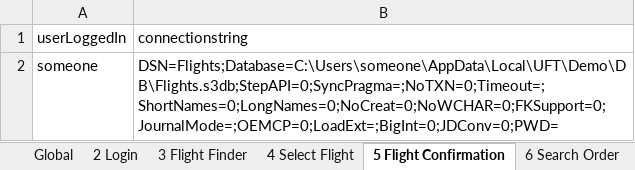
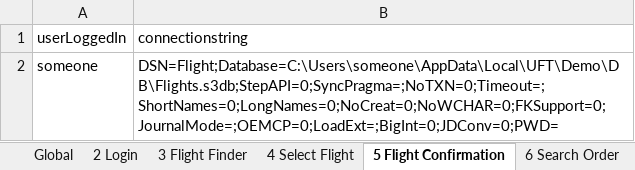
Before and after one commit to rayffrench-mf/comprehensive-uft-test-flightgui, an Excel workbook: Book Flights/Default.xlsx, sheet 5 Flight Confirmation, drawn as a sheet; values as stored, in another font and other column widths than the file's, no borders; the diff names each change by its address in the sheet, - before the commit and + after, or states it on an @@ line.

Commit message:
corrected flights vs flight in odbc connection string

```diff
--- a/Book Flights/Default.xlsx (sheet 5 Flight Confirmation)
+++ b/Book Flights/Default.xlsx (sheet 5 Flight Confirmation)
-B2 (connectionstring): DSN=Flights;Database=C:\Users\someone\AppData\Local\UFT\Demo\DB\Flights.s3db;StepAPI=0;SyncPragma=;NoTXN=0;Timeout=;ShortNames=0;LongNames=0;NoCreat=0;NoWCHAR=0;FKSupport=0;JournalMode=;OEMCP=0;LoadExt=;BigInt=0;JDConv=0;PWD=
+B2 (connectionstring): DSN=Flight;Database=C:\Users\someone\AppData\Local\UFT\Demo\DB\Flights.s3db;StepAPI=0;SyncPragma=;NoTXN=0;Timeout=;ShortNames=0;LongNames=0;NoCreat=0;NoWCHAR=0;FKSupport=0;JournalMode=;OEMCP=0;LoadExt=;BigInt=0;JDConv=0;PWD=
```
Also changed, not shown: sheet 6 Search Order, 13 other files.
